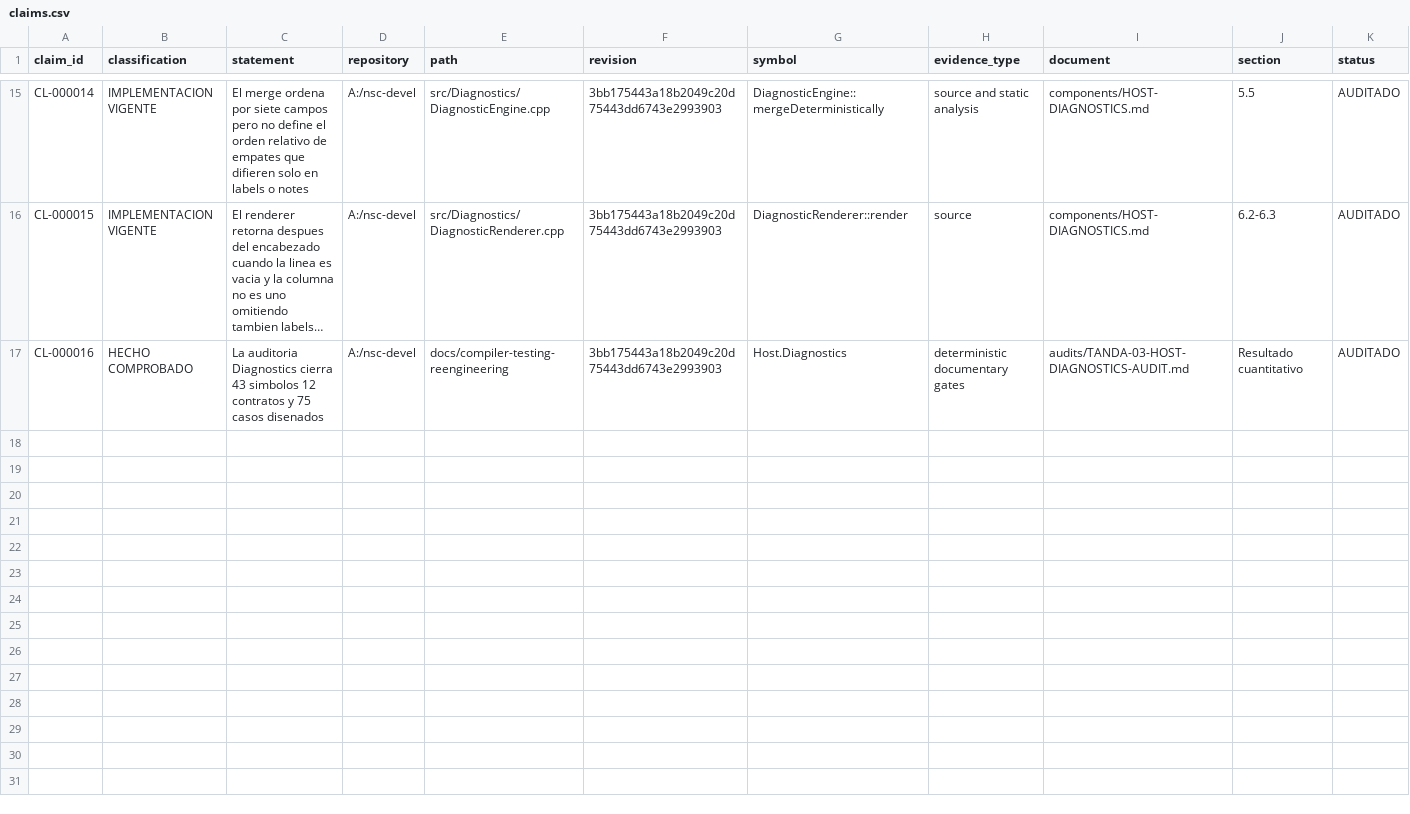
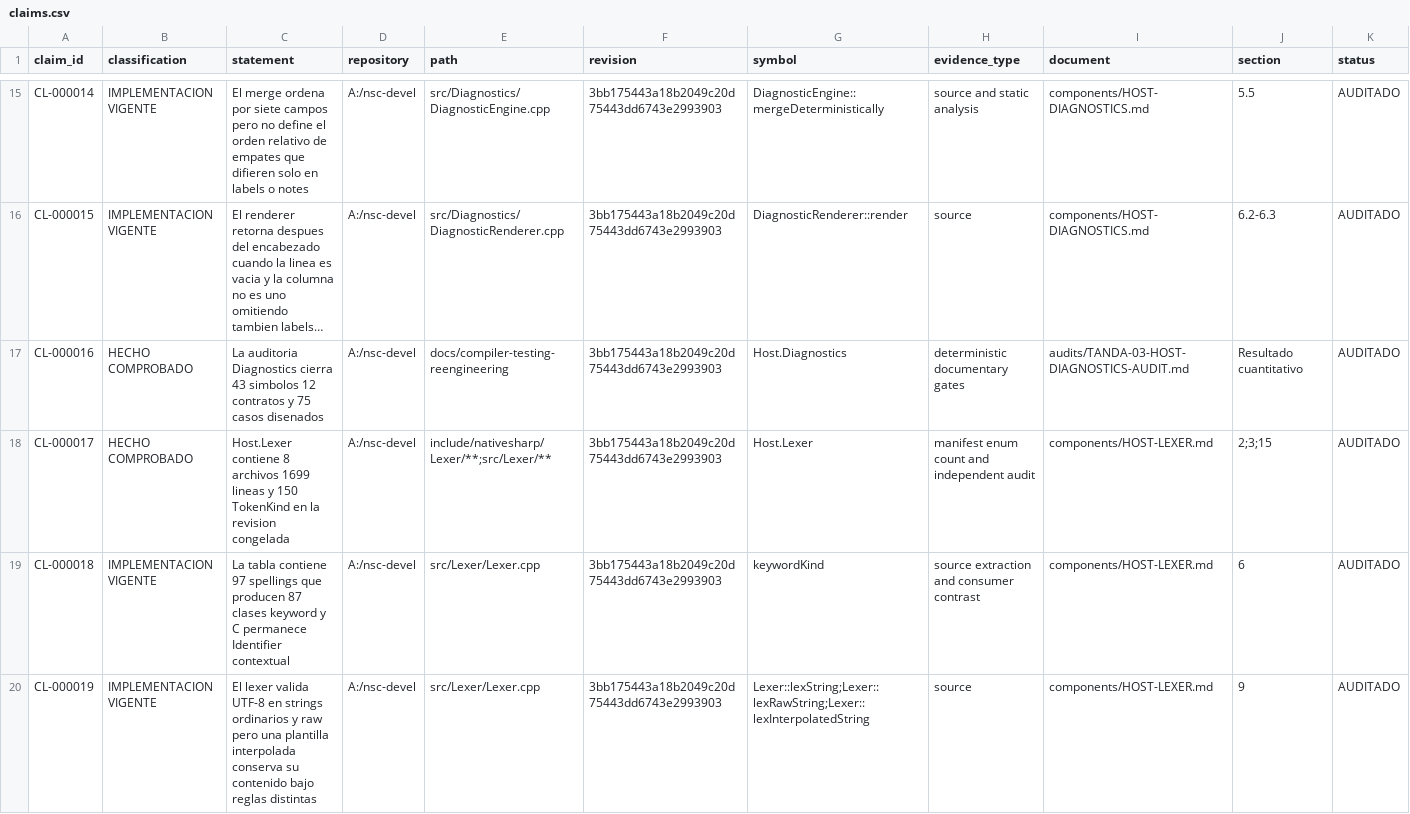
Before and after one commit to al82dev/nsc-devel, a CSV file: docs/compiler-testing-reengineering/inventory/claims.csv, drawn as a sheet; only a part is shown, gaps mark what is left out; long unchanged cells end in …; the diff covers the shown part only; the diff names each change by its address in the sheet, - before the commit and + after, or states it on an @@ line.

Commit message:
Audit Host.Lexer contracts and design test plan
Document the complete frozen Host.Lexer surface at revision 3bb175443a18b2049c20d75443dd6743e2993903.

Inventory 8 files, 150 TokenKind values, 97 keyword spellings, 87 keyword classes, and 51 symbols; derive 14 contracts and design 110 cases for cursor/trivia, identifiers, numbers, escapes, UTF-8, ordinary/raw/interpolated strings, maximal munch, contextual assembly, diagnostics, recovery, values, ranges, and dumps.

Record independent audit gates, contextual KwC behavior, ownership/lifetime, risks, hashes, reconstructibility, and the Parser cursor. No compiler code, test code, build, execution, deployment, C: content, or historical test was changed.

```diff
--- a/docs/compiler-testing-reengineering/inventory/claims.csv
+++ b/docs/compiler-testing-reengineering/inventory/claims.csv
+row 18: CL-000017 | HECHO COMPROBADO | Host.Lexer contiene 8 archivos 1699 lineas y 150 TokenKind en la revision congelada | A:/nsc-devel | include/nativesharp/Lexer/**;src/Lexer/** | 3bb175443a18b2049c20d75443dd6743e2993903 | Host.Lexer | manifest enum count and independent audit | components/HOST-LEXER.md | 2;3;15 | AUDITADO
+row 19: CL-000018 | IMPLEMENTACION VIGENTE | La tabla contiene 97 spellings que producen 87 clases keyword y C permanece Identifier contextual | A:/nsc-devel | src/Lexer/Lexer.cpp | 3bb175443a18b2049c20d75443dd6743e2993903 | keywordKind | source extraction and consumer contrast | components/HOST-LEXER.md | 6 | AUDITADO
+row 20: CL-000019 | IMPLEMENTACION VIGENTE | El lexer valida UTF-8 en strings ordinarios y raw pero una plantilla interpolada conserva su contenido bajo reglas distintas | A:/nsc-devel | src/Lexer/Lexer.cpp | 3bb175443a18b2049c20d75443dd6743e2993903 | Lexer::lexString;Lexer::lexRawString;Lexer::lexInterpolatedString | source | components/HOST-LEXER.md | 9 | AUDITADO
```
Also changed, not shown: 2 added rows elsewhere in this file, docs/compiler-testing-reengineering/inventory/components.csv, docs/compiler-testing-reengineering/inventory/document-coverage.csv, 15 other files.
